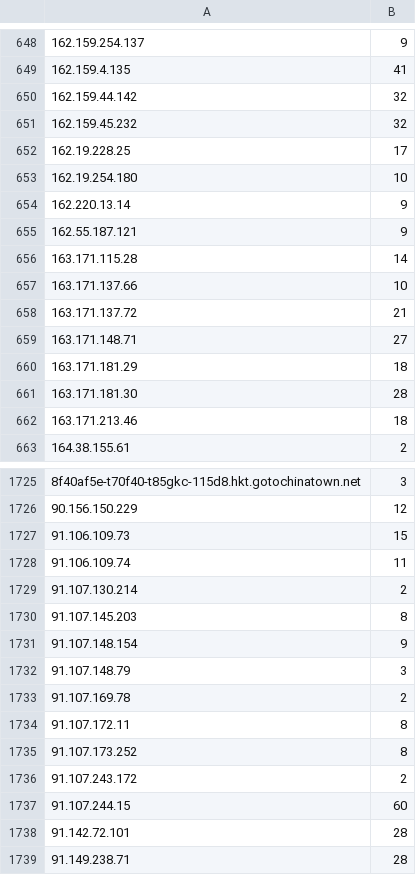
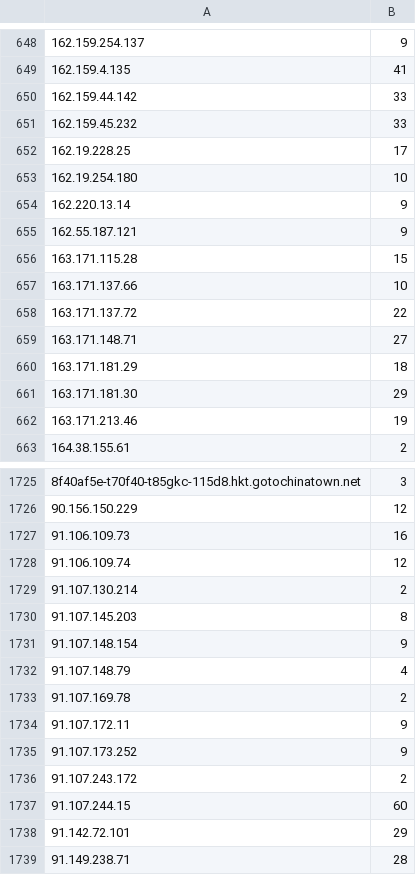
Before and after one commit to julong111/noderobot, a CSV file: s/node-server-statistics.csv, drawn as a sheet; only a part is shown, gaps mark what is left out; the diff covers the shown part only.

```diff
--- a/s/node-server-statistics.csv
+++ b/s/node-server-statistics.csv
@@ -649,4 +649,4 @@
 162.159.4.135,41
-162.159.44.142,32
-162.159.45.232,32
+162.159.44.142,33
+162.159.45.232,33
 162.19.228.25,17
@@ -655,9 +655,9 @@
 162.55.187.121,9
-163.171.115.28,14
+163.171.115.28,15
 163.171.137.66,10
-163.171.137.72,21
+163.171.137.72,22
 163.171.148.71,27
 163.171.181.29,18
-163.171.181.30,28
-163.171.213.46,18
+163.171.181.30,29
+163.171.213.46,19
 164.38.155.61,2
@@ -1726,4 +1726,4 @@
 90.156.150.229,12
-91.106.109.73,15
-91.106.109.74,11
+91.106.109.73,16
+91.106.109.74,12
 91.107.130.214,2
@@ -1731,9 +1731,9 @@
 91.107.148.154,9
-91.107.148.79,3
+91.107.148.79,4
 91.107.169.78,2
-91.107.172.11,8
-91.107.173.252,8
+91.107.172.11,9
+91.107.173.252,9
 91.107.243.172,2
 91.107.244.15,60
-91.142.72.101,28
+91.142.72.101,29
 91.149.238.71,28
```
Also changed, not shown: 174 edited cells elsewhere in this file, 3 other files.
